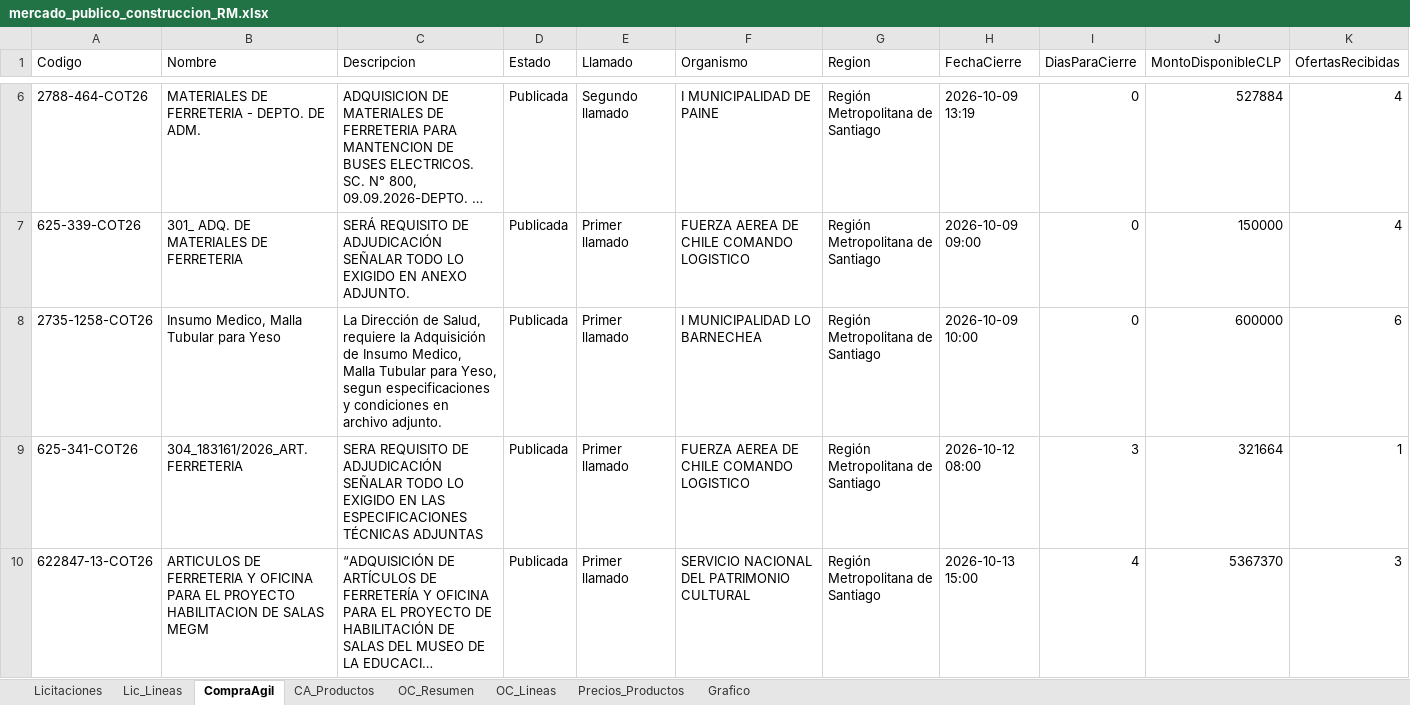
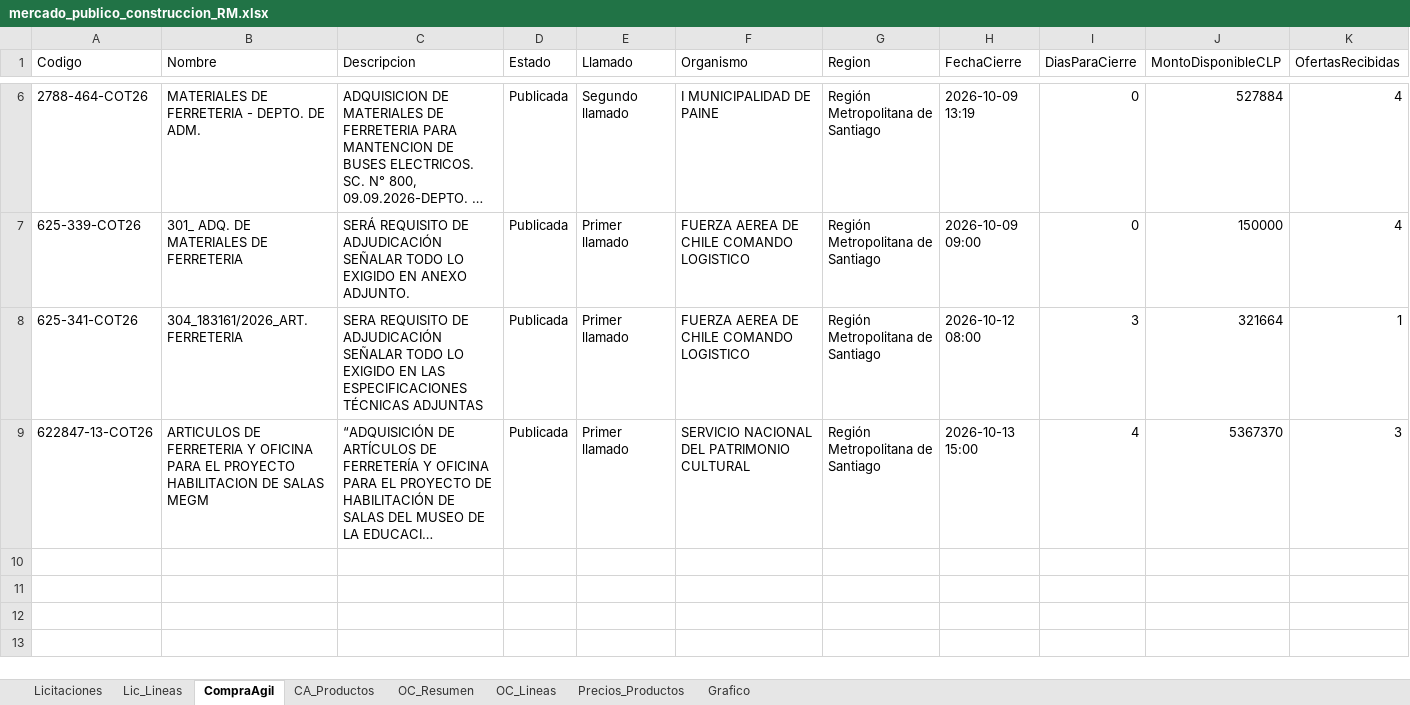
Before and after one commit to tchavarri/monitor-mercado-publico, an Excel workbook: docs/mercado_publico_construccion_RM.xlsx, sheet CompraAgil, drawn as a sheet; only a part is shown, gaps mark what is left out; long unchanged cells end in …; values as stored, in another font and other column widths than the file's, no borders; rows hold the shown columns only; the diff covers the shown part only; the diff names each change by its address in the sheet, - before the commit and + after, or states it on an @@ line.

```diff
--- a/docs/mercado_publico_construccion_RM.xlsx (sheet CompraAgil)
+++ b/docs/mercado_publico_construccion_RM.xlsx (sheet CompraAgil)
-row 8: 2735-1258-COT26 | Insumo Medico, Malla Tubular para Yeso | La Dirección de Salud, requiere la Adquisición de Insumo Medico, Malla Tubular para Yeso, segun especificaciones y condiciones en archivo adjunto. | Publicada | Primer llamado | I MUNICIPALIDAD LO BARNECHEA | Región Metropolitana de Santiago | 2026-10-09 10:00 | 0 | 600000 | 6
```
Also changed, not shown: 2 removed rows elsewhere in this sheet, sheet OC_Lineas, sheet Precios_Productos, sheet OC_Resumen, sheet CA_Productos, 1 other file.
